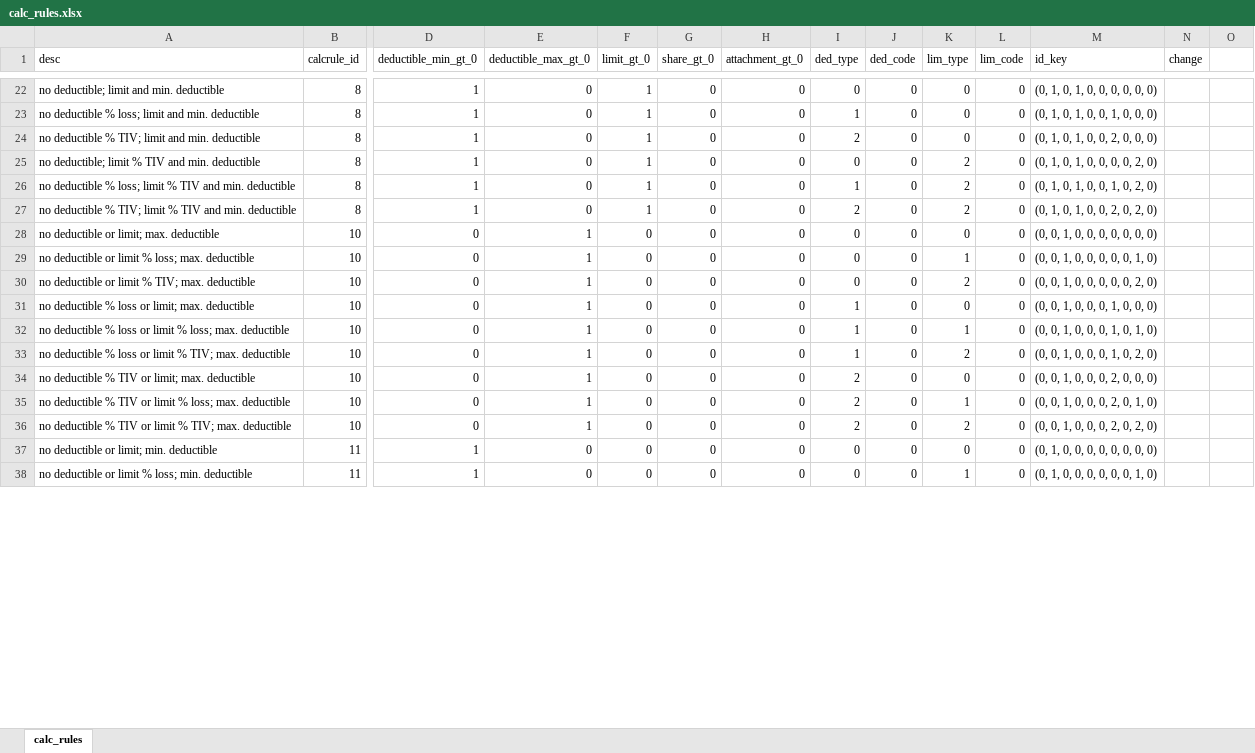
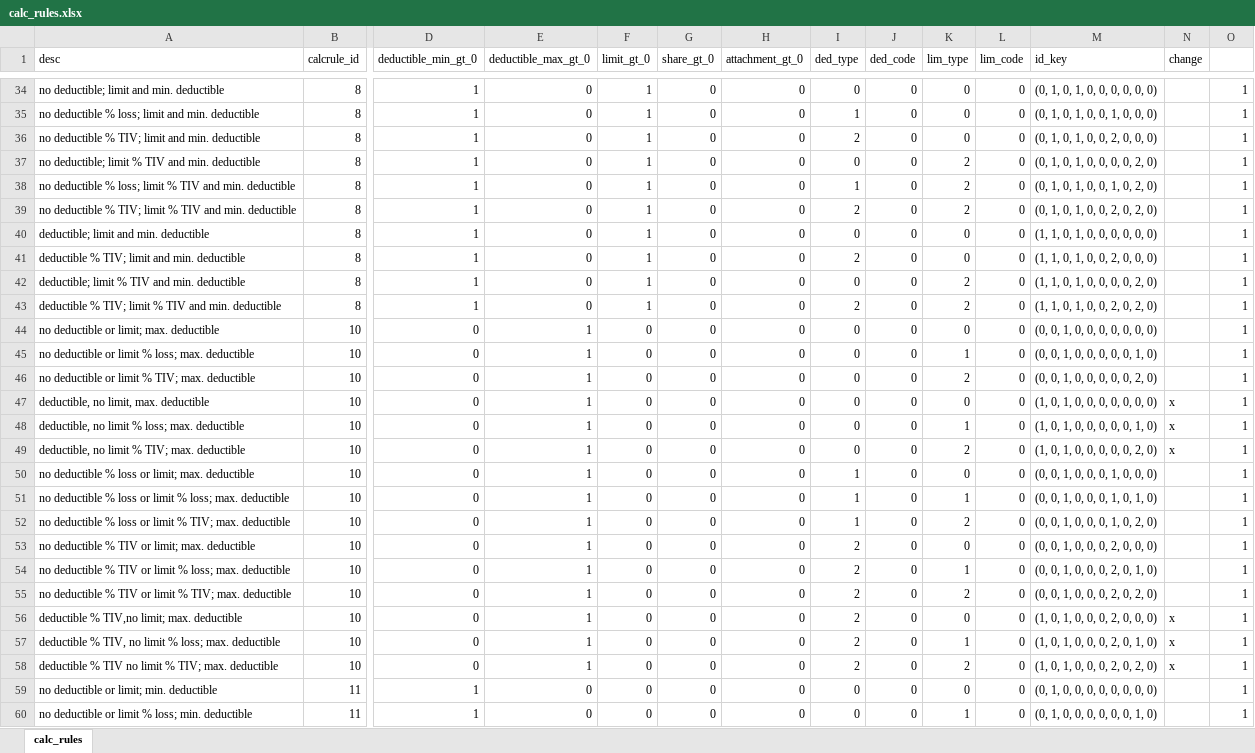
Before and after one commit to OasisLMF/OasisLMF, an Excel workbook: calc_rules.xlsx, sheet calc_rules, drawn as a sheet; only a part is shown, gaps mark what is left out; values as stored, in another font and other column widths than the file's, no borders; addresses are those after the commit; rows hold the shown columns only; the diff covers the shown part only; the diff names each change by its address in the sheet, - before the commit and + after, or states it on an @@ line.

```diff
--- a/calc_rules.xlsx (sheet calc_rules)
+++ b/calc_rules.xlsx (sheet calc_rules)
-O34:O39: (empty)
+O34:O39: 1
+row 40: deductible; limit and min. deductible | 8 | 1 | 0 | 1 | 0 | 0 | 0 | 0 | 0 | 0 | (1, 1, 0, 1, 0, 0, 0, 0, 0, 0) |  | 1
+row 41: deductible % TIV; limit and min. deductible | 8 | 1 | 0 | 1 | 0 | 0 | 2 | 0 | 0 | 0 | (1, 1, 0, 1, 0, 0, 2, 0, 0, 0) |  | 1
+row 42: deductible; limit % TIV and min. deductible | 8 | 1 | 0 | 1 | 0 | 0 | 0 | 0 | 2 | 0 | (1, 1, 0, 1, 0, 0, 0, 0, 2, 0) |  | 1
+row 43: deductible % TIV; limit % TIV and min. deductible | 8 | 1 | 0 | 1 | 0 | 0 | 2 | 0 | 2 | 0 | (1, 1, 0, 1, 0, 0, 2, 0, 2, 0) |  | 1
-O44:O46: (empty)
+O44:O46: 1
+row 47: deductible, no limit, max. deductible | 10 | 0 | 1 | 0 | 0 | 0 | 0 | 0 | 0 | 0 | (1, 0, 1, 0, 0, 0, 0, 0, 0, 0) | x | 1
+row 48: deductible, no limit % loss; max. deductible | 10 | 0 | 1 | 0 | 0 | 0 | 0 | 0 | 1 | 0 | (1, 0, 1, 0, 0, 0, 0, 0, 1, 0) | x | 1
+row 49: deductible, no limit % TIV; max. deductible | 10 | 0 | 1 | 0 | 0 | 0 | 0 | 0 | 2 | 0 | (1, 0, 1, 0, 0, 0, 0, 0, 2, 0) | x | 1
-O50:O55: (empty)
+O50:O55: 1
+row 56: deductible % TIV,no limit; max. deductible | 10 | 0 | 1 | 0 | 0 | 0 | 2 | 0 | 0 | 0 | (1, 0, 1, 0, 0, 0, 2, 0, 0, 0) | x | 1
+row 57: deductible % TIV, no limit % loss; max. deductible | 10 | 0 | 1 | 0 | 0 | 0 | 2 | 0 | 1 | 0 | (1, 0, 1, 0, 0, 0, 2, 0, 1, 0) | x | 1
+row 58: deductible % TIV no limit % TIV; max. deductible | 10 | 0 | 1 | 0 | 0 | 0 | 2 | 0 | 2 | 0 | (1, 0, 1, 0, 0, 0, 2, 0, 2, 0) | x | 1
-O59:O60: (empty)
+O59:O60: 1
```
Also changed, not shown: 25 added rows, 12 removed rows and 100 edited cells elsewhere in this sheet, formulas that keep their value, 1 other file.
